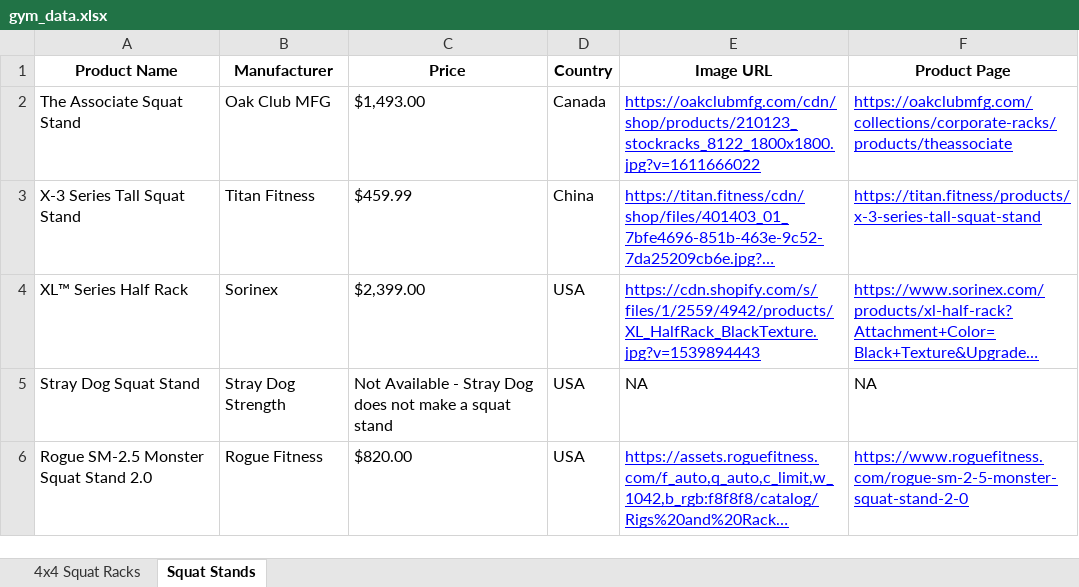
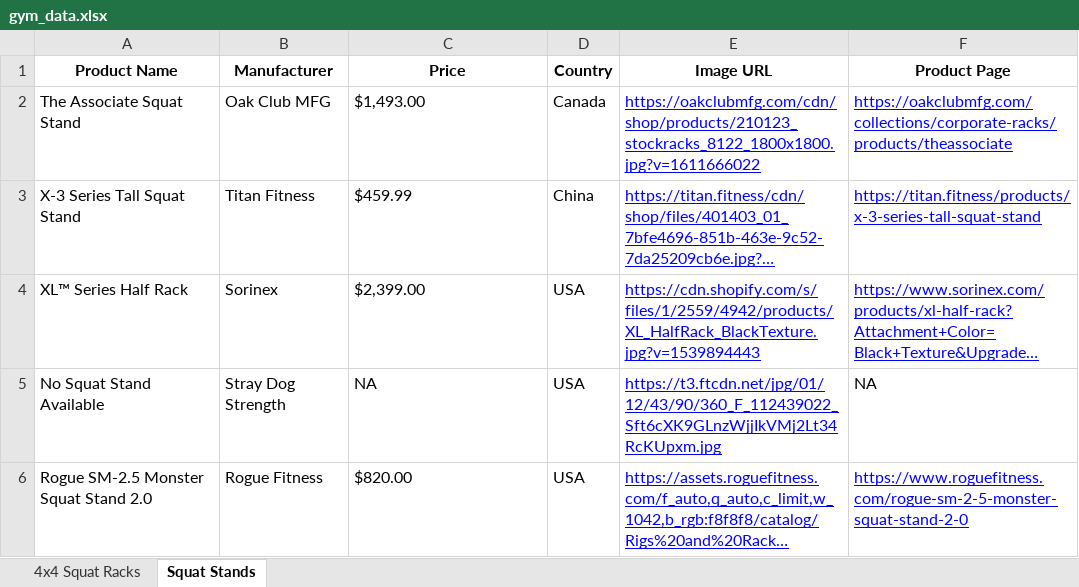
Before and after one commit to eyegiazaryan/gym-equipment-tracker, an Excel workbook: gym_data.xlsx, sheet Squat Stands, drawn as a sheet; long unchanged cells end in …; values as stored, in another font and other column widths than the file's, no borders; the diff names each change by its address in the sheet, - before the commit and + after, or states it on an @@ line.

Commit message:
Updated dataset and automated workflow

```diff
--- a/gym_data.xlsx (sheet Squat Stands)
+++ b/gym_data.xlsx (sheet Squat Stands)
-A5 (Product Name): Stray Dog Squat Stand
+A5 (Product Name): No Squat Stand Available
-C5 (Price): Not Available - Stray Dog does not make a squat stand
+C5 (Price): NA
-E5 (Image URL): NA
+E5 (Image URL): https://t3.ftcdn.net/jpg/01/12/43/90/360_F_112439022_Sft6cXK9GLnzWjjIkVMj2Lt34RcKUpxm.jpg
@@ E5 underline: off → on, text colour: black → #0000FF @@
```
Also changed, not shown: 3 other files.
